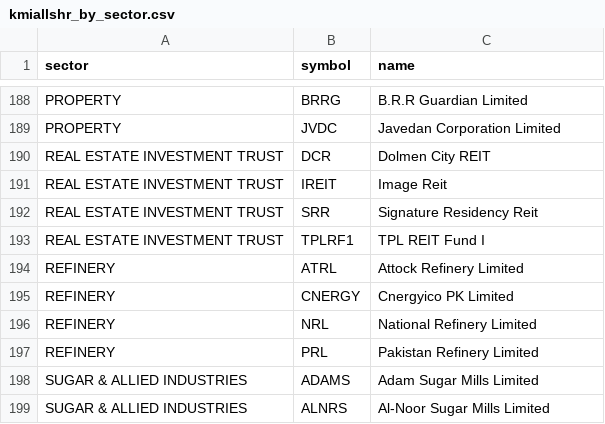
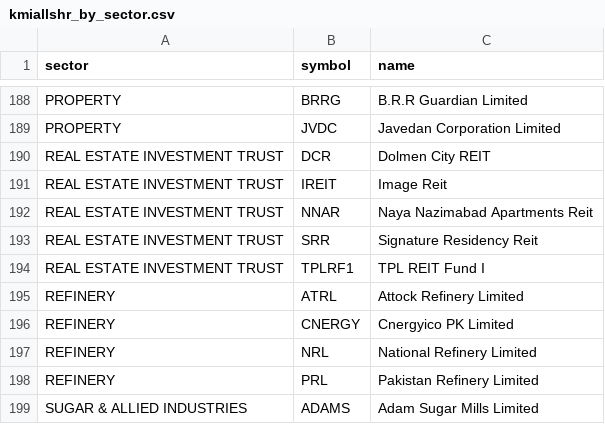
Before and after one commit to MRafiq610/stock_Scraper, a CSV file: data/kmiallshr_by_sector.csv, drawn as a sheet; only a part is shown, gaps mark what is left out; the shorter side is filled out with more unchanged rows; the diff names each change by its address in the sheet, - before the commit and + after, or states it on an @@ line.

```diff
--- a/data/kmiallshr_by_sector.csv
+++ b/data/kmiallshr_by_sector.csv
+row 192: REAL ESTATE INVESTMENT TRUST | NNAR | Naya Nazimabad Apartments Reit
```
Also changed, not shown: data/kmiallshr_companies.csv, data/latest_sector_rankings.csv, 6 other files.
